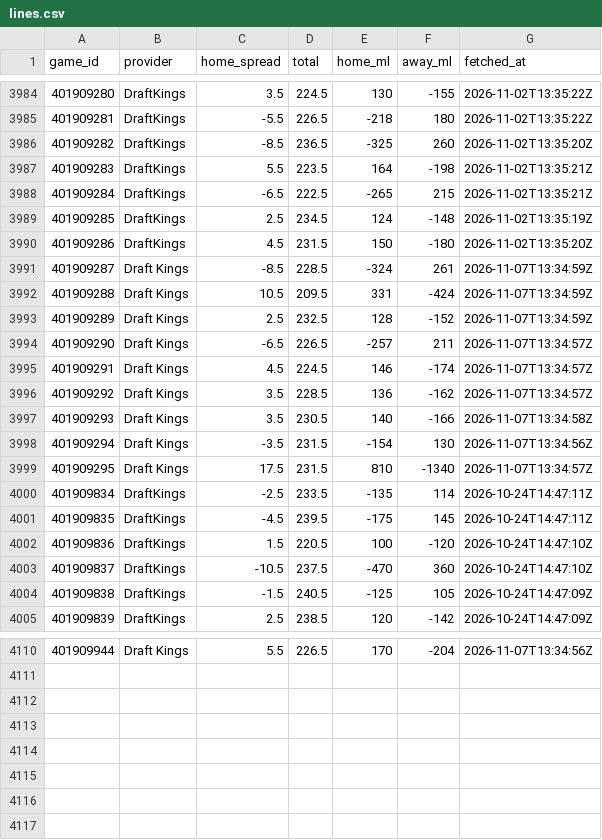
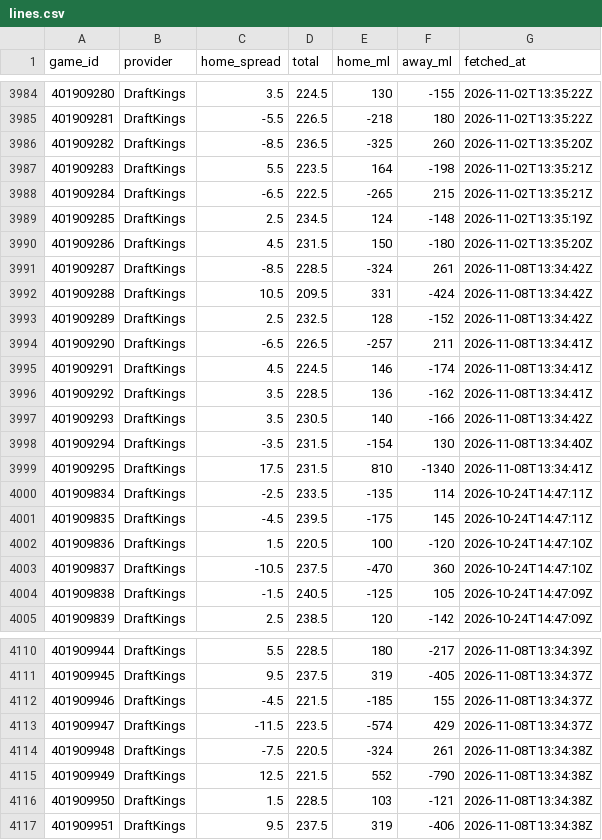
Before and after one commit to sammoldenhauer-ops/NBA-Model, a CSV file: pipeline/cache/lines.csv, drawn as a sheet; only a part is shown, gaps mark what is left out; the diff covers the shown part only.

```diff
--- a/pipeline/cache/lines.csv
+++ b/pipeline/cache/lines.csv
@@ -3990,11 +3990,11 @@
 "401909286","DraftKings",4.5,231.5,150,-180,"2026-11-02T13:35:20Z"
-"401909287","Draft Kings",-8.5,228.5,-324,261,"2026-11-07T13:34:59Z"
-"401909288","Draft Kings",10.5,209.5,331,-424,"2026-11-07T13:34:59Z"
-"401909289","Draft Kings",2.5,232.5,128,-152,"2026-11-07T13:34:59Z"
-"401909290","Draft Kings",-6.5,226.5,-257,211,"2026-11-07T13:34:57Z"
-"401909291","Draft Kings",4.5,224.5,146,-174,"2026-11-07T13:34:57Z"
-"401909292","Draft Kings",3.5,228.5,136,-162,"2026-11-07T13:34:57Z"
-"401909293","Draft Kings",3.5,230.5,140,-166,"2026-11-07T13:34:58Z"
-"401909294","Draft Kings",-3.5,231.5,-154,130,"2026-11-07T13:34:56Z"
-"401909295","Draft Kings",17.5,231.5,810,-1340,"2026-11-07T13:34:57Z"
+"401909287","DraftKings",-8.5,228.5,-324,261,"2026-11-08T13:34:42Z"
+"401909288","DraftKings",10.5,209.5,331,-424,"2026-11-08T13:34:42Z"
+"401909289","DraftKings",2.5,232.5,128,-152,"2026-11-08T13:34:42Z"
+"401909290","DraftKings",-6.5,226.5,-257,211,"2026-11-08T13:34:41Z"
+"401909291","DraftKings",4.5,224.5,146,-174,"2026-11-08T13:34:41Z"
+"401909292","DraftKings",3.5,228.5,136,-162,"2026-11-08T13:34:41Z"
+"401909293","DraftKings",3.5,230.5,140,-166,"2026-11-08T13:34:42Z"
+"401909294","DraftKings",-3.5,231.5,-154,130,"2026-11-08T13:34:40Z"
+"401909295","DraftKings",17.5,231.5,810,-1340,"2026-11-08T13:34:41Z"
 "401909834","DraftKings",-2.5,233.5,-135,114,"2026-10-24T14:47:11Z"
@@ -4110 +4110,8 @@
-"401909944","Draft Kings",5.5,226.5,170,-204,"2026-11-07T13:34:56Z"
+"401909944","DraftKings",5.5,228.5,180,-217,"2026-11-08T13:34:39Z"
+"401909945","DraftKings",9.5,237.5,319,-405,"2026-11-08T13:34:37Z"
+"401909946","DraftKings",-4.5,221.5,-185,155,"2026-11-08T13:34:37Z"
+"401909947","DraftKings",-11.5,223.5,-574,429,"2026-11-08T13:34:37Z"
+"401909948","DraftKings",-7.5,220.5,-324,261,"2026-11-08T13:34:38Z"
+"401909949","DraftKings",12.5,221.5,552,-790,"2026-11-08T13:34:38Z"
+"401909950","DraftKings",1.5,228.5,103,-121,"2026-11-08T13:34:38Z"
+"401909951","DraftKings",9.5,237.5,319,-406,"2026-11-08T13:34:38Z"
```
Also changed, not shown: 37 edited cells elsewhere in this file, web/public/data/backtest.csv, web/public/data/stats/league_averages.csv, 18 other files.
